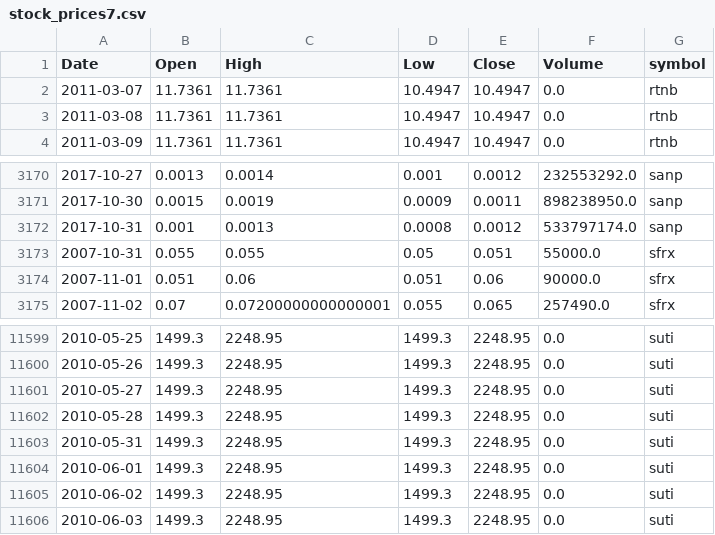
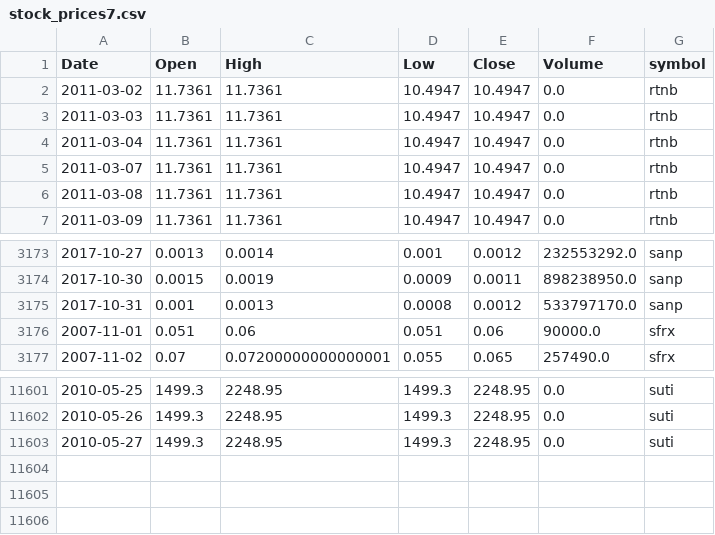
Before and after one commit to schustda/small_cap_predictor, a CSV file: data/tables/stock_prices/stock_prices7.csv, drawn as a sheet; only a part is shown, gaps mark what is left out.

```diff
--- a/data/tables/stock_prices/stock_prices7.csv
+++ b/data/tables/stock_prices/stock_prices7.csv
@@ -1,2 +1,5 @@
 Date,Open,High,Low,Close,Volume,symbol
+2011-03-02,11.7361,11.7361,10.4947,10.4947,0.0,rtnb
+2011-03-03,11.7361,11.7361,10.4947,10.4947,0.0,rtnb
+2011-03-04,11.7361,11.7361,10.4947,10.4947,0.0,rtnb
 2011-03-07,11.7361,11.7361,10.4947,10.4947,0.0,rtnb
@@ -3171,4 +3174,3 @@ Date,Open,High,Low,Close,Volume,symbol
 2017-10-30,0.0015,0.0019,0.0009,0.0011,898238950.0,sanp
-2017-10-31,0.001,0.0013,0.0008,0.0012,533797174.0,sanp
-2007-10-31,0.055,0.055,0.05,0.051,55000.0,sfrx
+2017-10-31,0.001,0.0013,0.0008,0.0012,533797170.0,sanp
 2007-11-01,0.051,0.06,0.051,0.06,90000.0,sfrx
@@ -11601,6 +11603 @@ Date,Open,High,Low,Close,Volume,symbol
 2010-05-27,1499.3,2248.95,1499.3,2248.95,0.0,suti
-2010-05-28,1499.3,2248.95,1499.3,2248.95,0.0,suti
-2010-05-31,1499.3,2248.95,1499.3,2248.95,0.0,suti
-2010-06-01,1499.3,2248.95,1499.3,2248.95,0.0,suti
-2010-06-02,1499.3,2248.95,1499.3,2248.95,0.0,suti
-2010-06-03,1499.3,2248.95,1499.3,2248.95,0.0,suti
```
Also changed, not shown: data/tables/stock_prices/stock_prices2.csv, data/tables/stock_prices/stock_prices3.csv, 8 other files.
